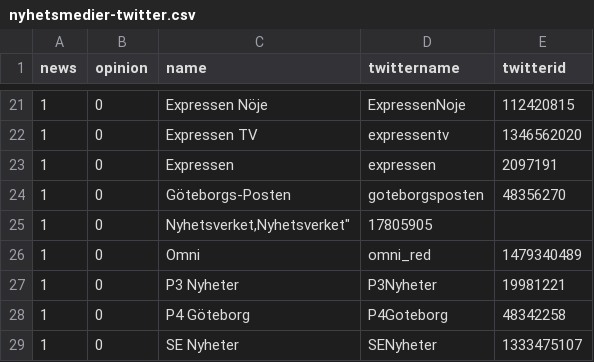
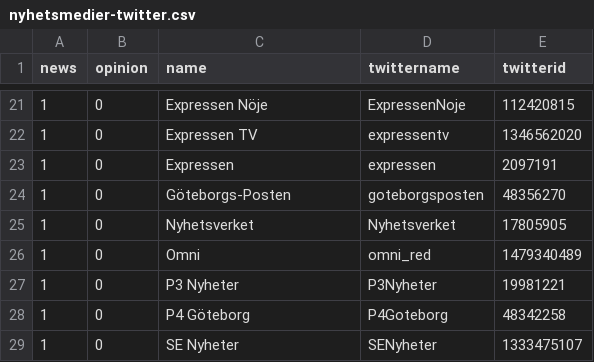
Before and after one commit to peterdalle/swedishtwitter, a CSV file: twitter/nyhetsmedier-twitter.csv, drawn as a sheet; only a part is shown, gaps mark what is left out; removed rows and columns are numbered as before the commit, all else as after; the diff names each change by its address in the sheet, - before the commit and + after, or states it on an @@ line.

Commit message:
Fixed missing quotation

```diff
--- a/twitter/nyhetsmedier-twitter.csv
+++ b/twitter/nyhetsmedier-twitter.csv
-row 25: 1 | 0 | Nyhetsverket,Nyhetsverket" | 17805905
+row 25: 1 | 0 | Nyhetsverket | Nyhetsverket | 17805905
```
